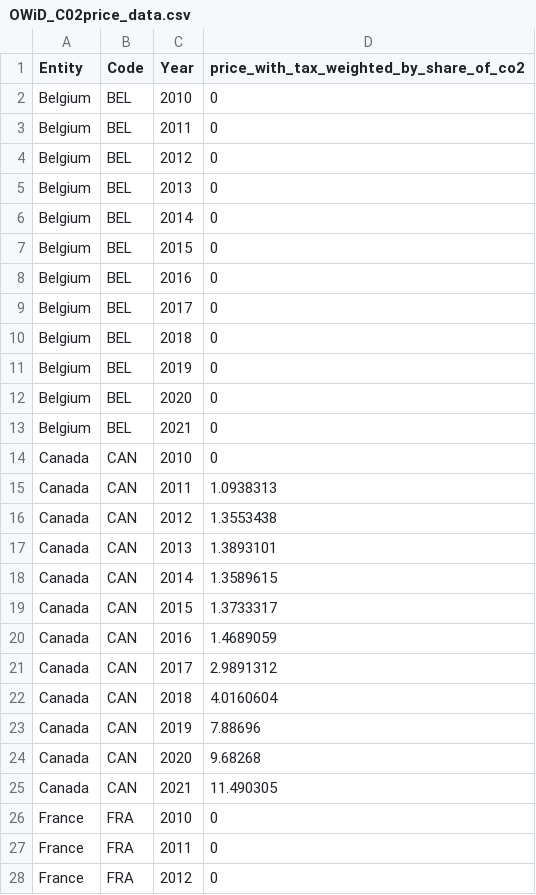
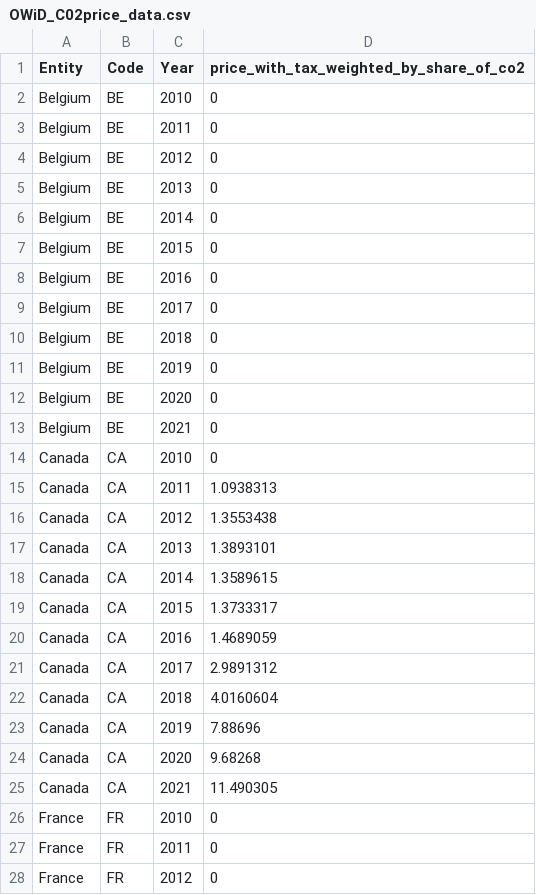
Before and after one commit to hanneswilko/master_thesis, a CSV file: processed_data/OWiD_C02price_data.csv, drawn as a sheet; only a part is shown; the diff covers the shown part only.

```diff
--- a/processed_data/OWiD_C02price_data.csv
+++ b/processed_data/OWiD_C02price_data.csv
@@ -1,28 +1,28 @@
 "Entity","Code","Year","price_with_tax_weighted_by_share_of_co2"
-"Belgium","BEL",2010,0
-"Belgium","BEL",2011,0
-"Belgium","BEL",2012,0
-"Belgium","BEL",2013,0
-"Belgium","BEL",2014,0
-"Belgium","BEL",2015,0
-"Belgium","BEL",2016,0
-"Belgium","BEL",2017,0
-"Belgium","BEL",2018,0
-"Belgium","BEL",2019,0
-"Belgium","BEL",2020,0
-"Belgium","BEL",2021,0
-"Canada","CAN",2010,0
-"Canada","CAN",2011,1.0938313
-"Canada","CAN",2012,1.3553438
-"Canada","CAN",2013,1.3893101
-"Canada","CAN",2014,1.3589615
-"Canada","CAN",2015,1.3733317
-"Canada","CAN",2016,1.4689059
-"Canada","CAN",2017,2.9891312
-"Canada","CAN",2018,4.0160604
-"Canada","CAN",2019,7.88696
-"Canada","CAN",2020,9.68268
-"Canada","CAN",2021,11.490305
-"France","FRA",2010,0
-"France","FRA",2011,0
-"France","FRA",2012,0
+"Belgium","BE",2010,0
+"Belgium","BE",2011,0
+"Belgium","BE",2012,0
+"Belgium","BE",2013,0
+"Belgium","BE",2014,0
+"Belgium","BE",2015,0
+"Belgium","BE",2016,0
+"Belgium","BE",2017,0
+"Belgium","BE",2018,0
+"Belgium","BE",2019,0
+"Belgium","BE",2020,0
+"Belgium","BE",2021,0
+"Canada","CA",2010,0
+"Canada","CA",2011,1.0938313
+"Canada","CA",2012,1.3553438
+"Canada","CA",2013,1.3893101
+"Canada","CA",2014,1.3589615
+"Canada","CA",2015,1.3733317
+"Canada","CA",2016,1.4689059
+"Canada","CA",2017,2.9891312
+"Canada","CA",2018,4.0160604
+"Canada","CA",2019,7.88696
+"Canada","CA",2020,9.68268
+"Canada","CA",2021,11.490305
+"France","FR",2010,0
+"France","FR",2011,0
+"France","FR",2012,0
```
Also changed, not shown: 81 edited cells elsewhere in this file, processed_data/OECD_CO2rate_data.csv, processed_data/OECD_EPS_data.csv, 2 other files.
